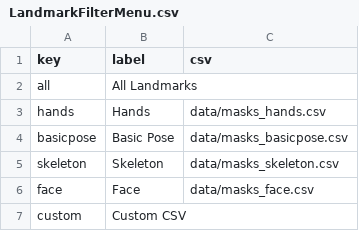
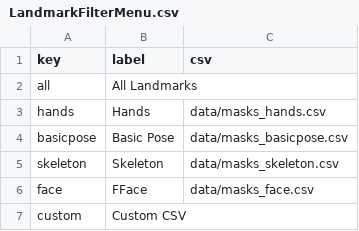
Before and after one commit to MauiJerry/poseCamTox_dev, a CSV file: data/LandmarkFilterMenu.csv, drawn as a sheet.

Commit message:
end day 27aug. still not filtering right

```diff
--- a/data/LandmarkFilterMenu.csv
+++ b/data/LandmarkFilterMenu.csv
@@ -5,3 +5,3 @@ basicpose, Basic Pose, data/masks_basicpose.csv
 skeleton, Skeleton, data/masks_skeleton.csv
-face, Face, data/masks_face.csv
+face, FFace, data/masks_face.csv
 custom, Custom CSV,
```
Also changed, not shown: 6 other files.
